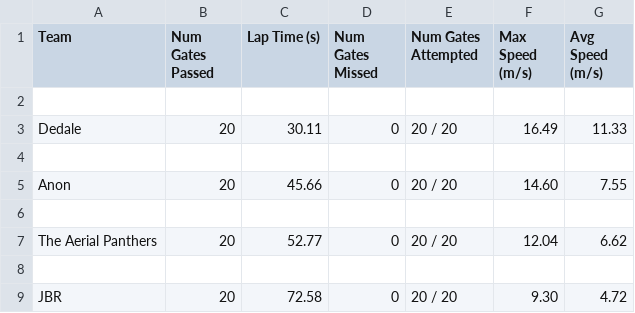
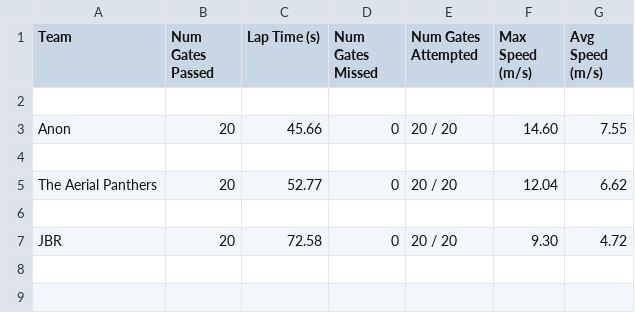
Before and after one commit to microsoft/AirSim-NeurIPS2019-Drone-Racing, a CSV file: _static/data/tier_1.csv, drawn as a sheet.

```diff
--- a/_static/data/tier_1.csv
+++ b/_static/data/tier_1.csv
@@ -2,4 +2,2 @@ Team, Num Gates Passed, Lap Time (s), Num Gates Missed, Num Gates Attempted, Max
 
-Dedale,20,30.11,0,20 / 20,16.49,11.33
-
 Anon,20,45.66,0,20 / 20,14.60,7.55
```
Also changed, not shown: 2 other files.
